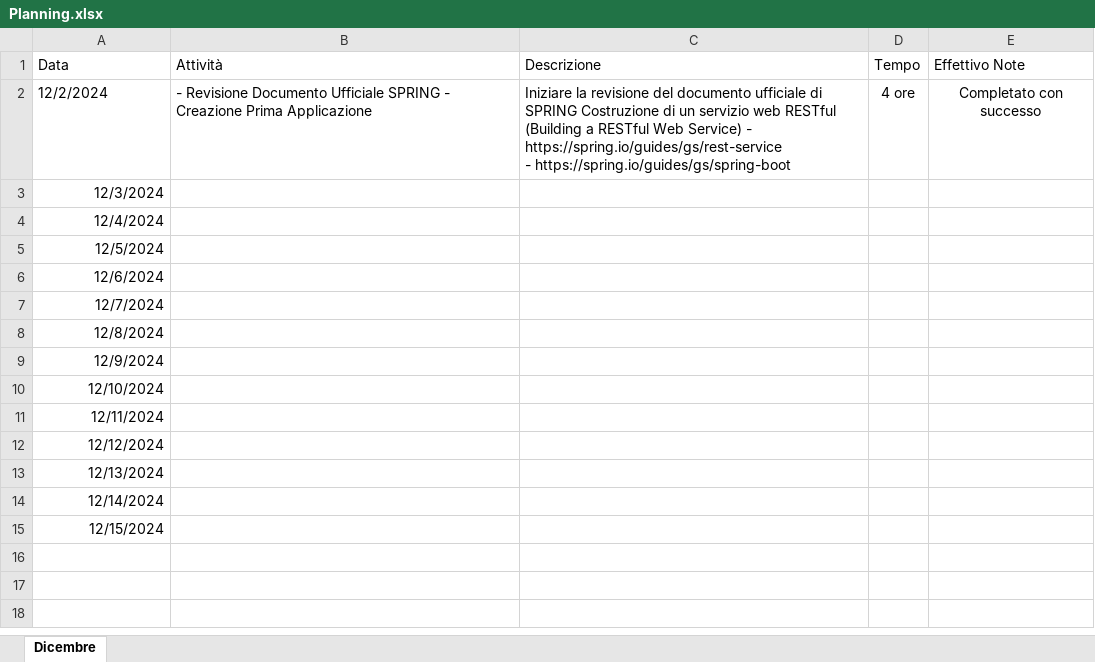
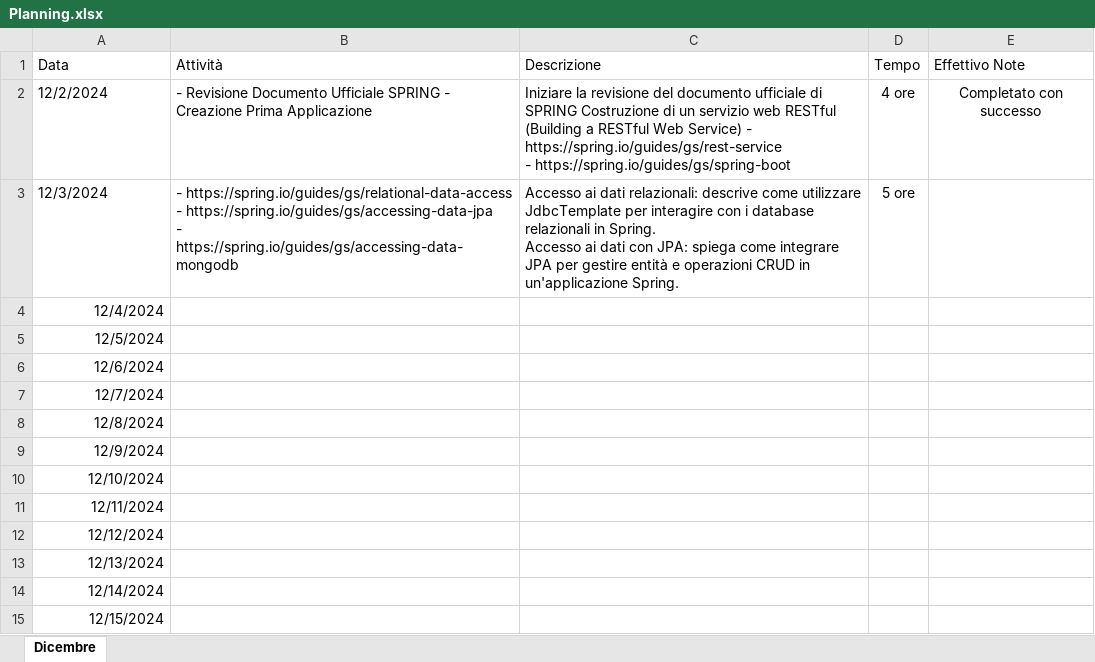
Before and after one commit to microservices-alfa/abtoumi, an Excel workbook: Spring/Planning.xlsx, sheet Dicembre, drawn as a sheet; values as stored, in another font and other column widths than the file's, no borders; table styles not drawn; ↵ is a line break in a cell; the diff names each change by its address in the sheet, - before the commit and + after, or states it on an @@ line.

Commit message:
Update Planning
03-12-2024

```diff
--- a/Spring/Planning.xlsx (sheet Dicembre)
+++ b/Spring/Planning.xlsx (sheet Dicembre)
-A3 alignment: right
+A3 alignment: left
-B3 (Attività): (empty)
+B3 (Attività): - https://spring.io/guides/gs/relational-data-access ↵ - https://spring.io/guides/gs/accessing-data-jpa ↵ - https://spring.io/guides/gs/accessing-data-mongodb
-C3 (Descrizione): (empty)
+C3 (Descrizione): Accesso ai dati relazionali: descrive come utilizzare JdbcTemplate per interagire con i database relazionali in Spring. ↵ Accesso ai dati con JPA: spiega come integrare JPA per gestire entità e operazioni CRUD in un'applicazione Spring.
-D3 (Tempo): (empty)
+D3 (Tempo): 5 ore
```
